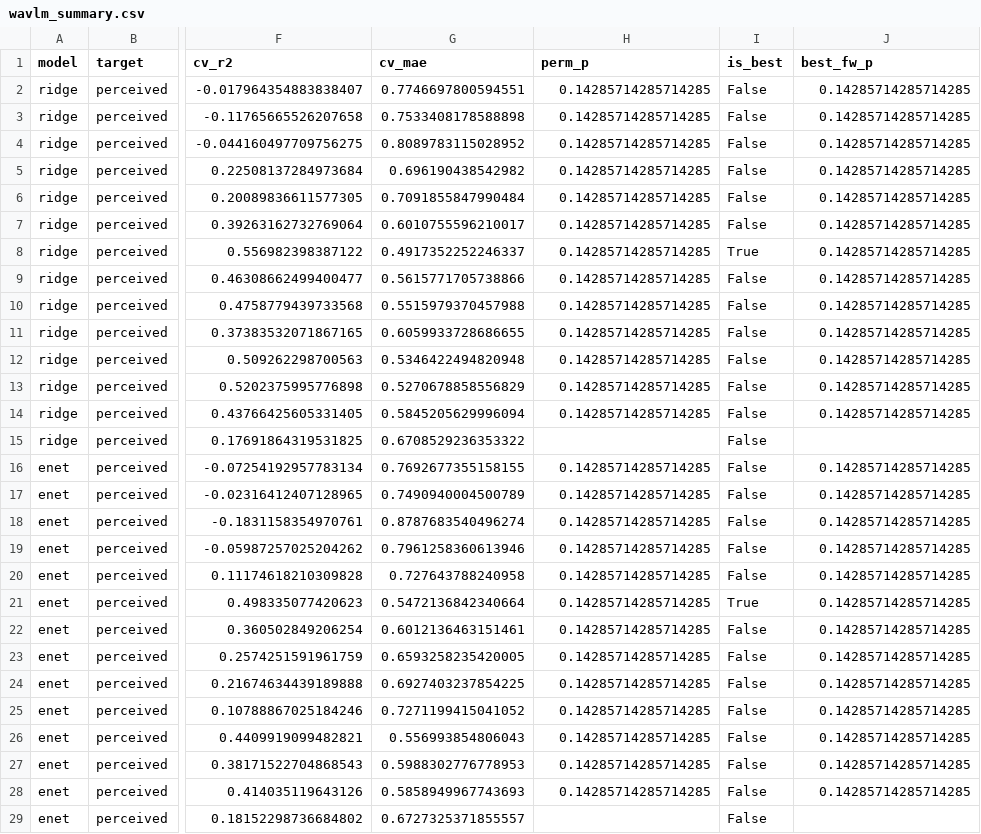
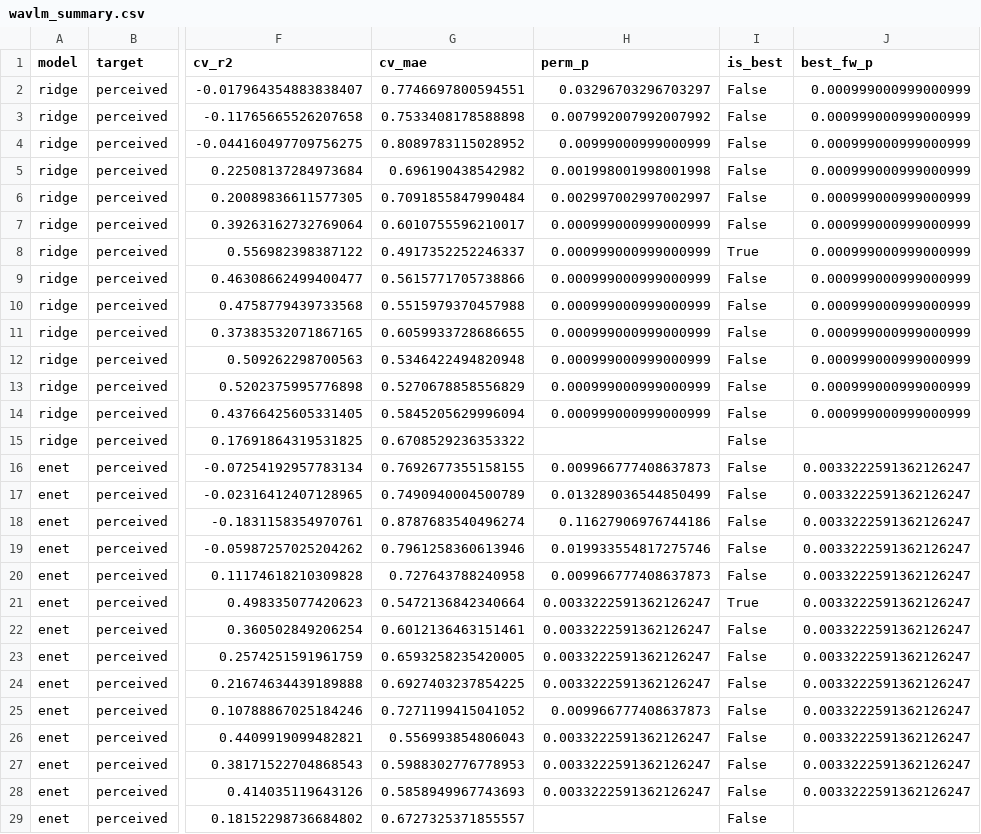
Before and after one commit to jinfanfrankhu/PerceivedGayVoiceStudy, a CSV file: F25/outputs/tables/wavlm_summary.csv, drawn as a sheet; only a part is shown, gaps mark what is left out; the diff covers the shown part only; the diff names each change by its address in the sheet, - before the commit and + after, or states it on an @@ line.

```diff
--- a/F25/outputs/tables/wavlm_summary.csv
+++ b/F25/outputs/tables/wavlm_summary.csv
-H2 (perm_p): 0.14285714285714285
+H2 (perm_p): 0.03296703296703297
-J2:J14 (best_fw_p): 0.14285714285714285
+J2:J14 (best_fw_p): 0.000999000999000999
-H3 (perm_p): 0.14285714285714285
+H3 (perm_p): 0.007992007992007992
-H4 (perm_p): 0.14285714285714285
+H4 (perm_p): 0.00999000999000999
-H5 (perm_p): 0.14285714285714285
+H5 (perm_p): 0.001998001998001998
-H6 (perm_p): 0.14285714285714285
+H6 (perm_p): 0.002997002997002997
-H7:H14 (perm_p): 0.14285714285714285
+H7:H14 (perm_p): 0.000999000999000999
-H16 (perm_p): 0.14285714285714285
+H16 (perm_p): 0.009966777408637873
-J16:J28 (best_fw_p): 0.14285714285714285
+J16:J28 (best_fw_p): 0.0033222591362126247
-H17 (perm_p): 0.14285714285714285
+H17 (perm_p): 0.013289036544850499
-H18 (perm_p): 0.14285714285714285
+H18 (perm_p): 0.11627906976744186
-H19 (perm_p): 0.14285714285714285
+H19 (perm_p): 0.019933554817275746
-H20 (perm_p): 0.14285714285714285
+H20 (perm_p): 0.009966777408637873
-H21:H24 (perm_p): 0.14285714285714285
+H21:H24 (perm_p): 0.0033222591362126247
-H25 (perm_p): 0.14285714285714285
+H25 (perm_p): 0.009966777408637873
-H26:H28 (perm_p): 0.14285714285714285
+H26:H28 (perm_p): 0.0033222591362126247
```
Also changed, not shown: 39 edited cells elsewhere in this file, F25/outputs/tables/wavlm_moneytest.csv, 2 other files.
